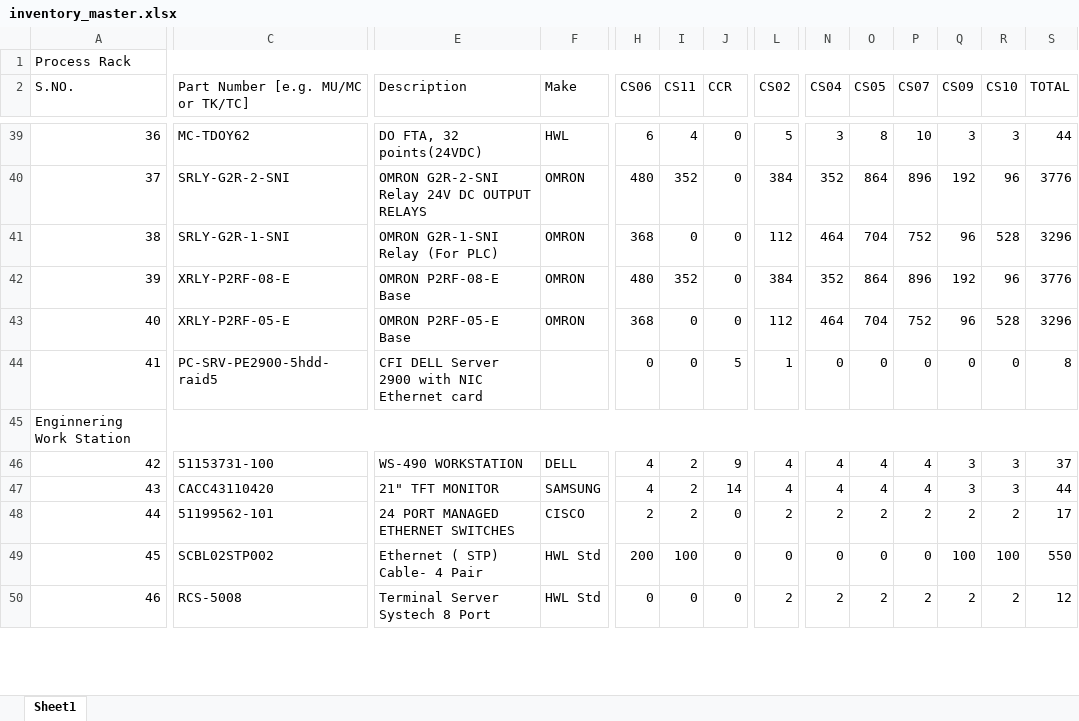
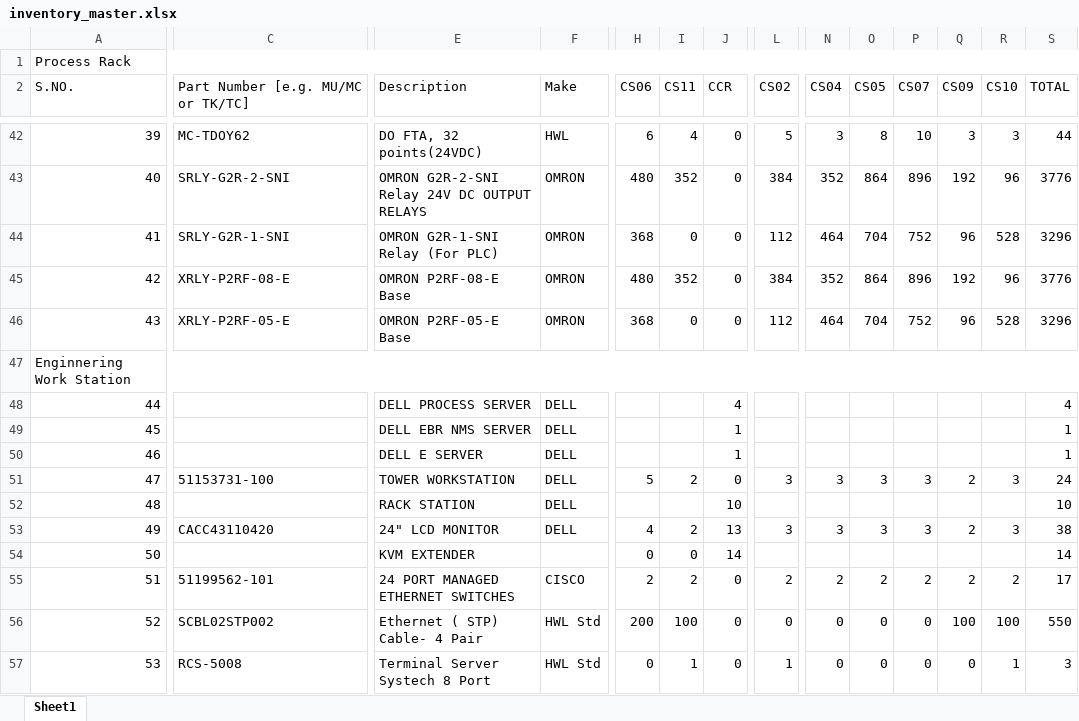
Before and after one commit to kmaniraja-hue/industrial-inventory, an Excel workbook: inventory_master.xlsx, sheet Sheet1, drawn as a sheet; only a part is shown, gaps mark what is left out; values as stored, in another font and other column widths than the file's, no cell formats; conditional formats not drawn; removed rows and columns are numbered as before the commit, all else as after; rows hold the shown columns only; the diff covers the shown part only; the diff names each change by its address in the sheet, - before the commit and + after, or states it on an @@ line.

Commit message:
Add files via upload

```diff
--- a/inventory_master.xlsx (sheet Sheet1)
+++ b/inventory_master.xlsx (sheet Sheet1)
@@ column A (S.NO.) renumbered from row 5 down @@
-row 44: 41 | PC-SRV-PE2900-5hdd-raid5 | CFI DELL Server 2900 with NIC Ethernet card |  | 0 | 0 | 5 | 1 | 0 | 0 | 0 | 0 | 0 | 8
+row 48: 44 |  | DELL PROCESS SERVER | DELL |  |  | 4 |  |  |  |  |  |  | 4
+row 49: 45 |  | DELL EBR NMS SERVER | DELL |  |  | 1 |  |  |  |  |  |  | 1
+row 50: 46 |  | DELL E SERVER | DELL |  |  | 1 |  |  |  |  |  |  | 1
-E51 (Description): WS-490 WORKSTATION
+E51 (Description): TOWER WORKSTATION
-H51 (CS06): 4
+H51 (CS06): 5
-J51 (CCR): 9
+J51 (CCR): 0
-L51 (CS02): 4
+L51 (CS02): 3
-N51 (CS04): 4
+N51 (CS04): 3
-O51 (CS05): 4
+O51 (CS05): 3
-P51 (CS07): 4
+P51 (CS07): 3
-Q51 (CS09): 3
+Q51 (CS09): 2
-S51 (TOTAL): 37
+S51 (TOTAL): 24
+row 52: 48 |  | RACK STATION | DELL |  |  | 10 |  |  |  |  |  |  | 10
-E53 (Description): 21" TFT MONITOR
+E53 (Description): 24" LCD MONITOR
-F53 (Make): SAMSUNG
+F53 (Make): DELL
-J53 (CCR): 14
+J53 (CCR): 13
-L53 (CS02): 4
+L53 (CS02): 3
-N53 (CS04): 4
+N53 (CS04): 3
-O53 (CS05): 4
+O53 (CS05): 3
-P53 (CS07): 4
+P53 (CS07): 3
-Q53 (CS09): 3
+Q53 (CS09): 2
-S53 (TOTAL): 44
+S53 (TOTAL): 38
+row 54: 50 |  | KVM EXTENDER |  | 0 | 0 | 14 |  |  |  |  |  |  | 14
-I57 (CS11): 0
+I57 (CS11): 1
-L57 (CS02): 2
+L57 (CS02): 1
-N57 (CS04): 2
+N57 (CS04): 0
-O57 (CS05): 2
+O57 (CS05): 0
-P57 (CS07): 2
+P57 (CS07): 0
-Q57 (CS09): 2
+Q57 (CS09): 0
-R57 (CS10): 2
+R57 (CS10): 1
-S57 (TOTAL): 12
+S57 (TOTAL): 3
```
Also changed, not shown: 5 added rows, 6 removed rows and 49 edited cells elsewhere in this sheet, cell formats, formulas that keep their value.
